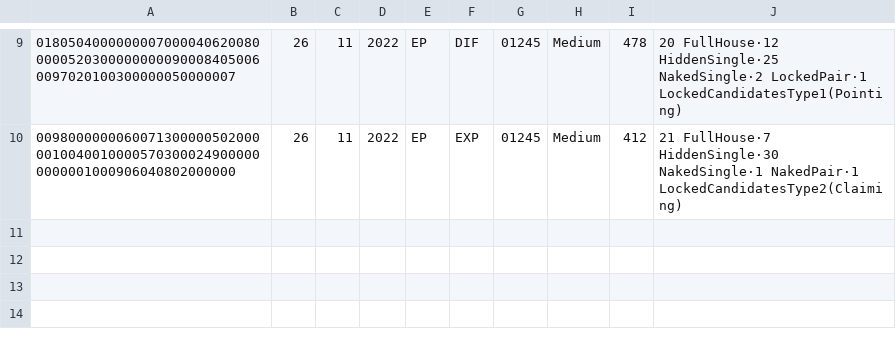
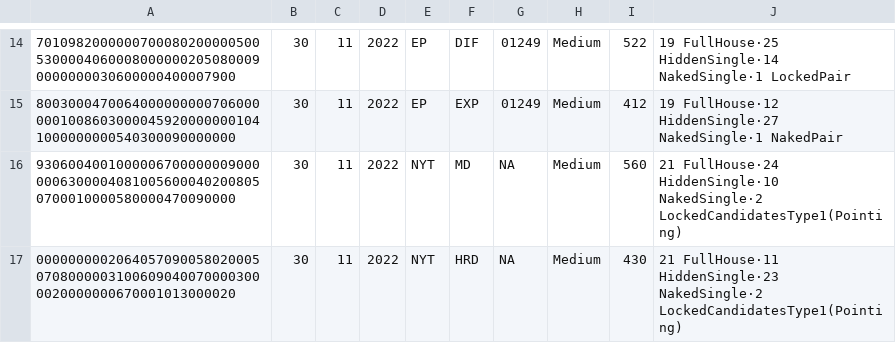
Before and after one commit to jorget17/solitarios, a CSV file: sudokus/hodoku/sudokus/export.csv, drawn as a sheet; only a part is shown, gaps mark what is left out; the diff covers the shown part only.

```diff
--- a/sudokus/hodoku/sudokus/export.csv
+++ b/sudokus/hodoku/sudokus/export.csv
@@ -9,2 +14,4 @@
-018050400000000700004062008000005203000000000900084050060097020100300000050000007|26|11|2022|EP|DIF|01245|Medium|478|20 FullHouse·12 HiddenSingle·25 NakedSingle·2 LockedPair·1 LockedCandidatesType1(Pointing)
-009800000006007130000050200000100400100005703000249000000000001000906040802000000|26|11|2022|EP|EXP|01245|Medium|412|21 FullHouse·7 HiddenSingle·30 NakedSingle·1 NakedPair·1 LockedCandidatesType2(Claiming)
+701098200000070008020000050053000040600080000002050800090000000030600000400007900|30|11|2022|EP|DIF|01249|Medium|522|19 FullHouse·25 HiddenSingle·14 NakedSingle·1 LockedPair
+800300047006400000000070600000010086030000459200000001041000000000540300090000000|30|11|2022|EP|EXP|01249|Medium|412|19 FullHouse·12 HiddenSingle·27 NakedSingle·1 NakedPair
+930600400100000670000000900000063000040810056000402008050700010000580000470090000|30|11|2022|NYT|MD|NA|Medium|560|21 FullHouse·24 HiddenSingle·10 NakedSingle·2 LockedCandidatesType1(Pointing)
+000000000206405709005802000507080000031006090400700003000020000000670001013000020|30|11|2022|NYT|HRD|NA|Medium|430|21 FullHouse·11 HiddenSingle·23 NakedSingle·2 LockedCandidatesType1(Pointing)
```
Also changed, not shown: 7 added rows, 2 removed rows and 26 edited cells elsewhere in this file, sudokus/hodoku/sudokus/sudokus.csv, 3 other files.
